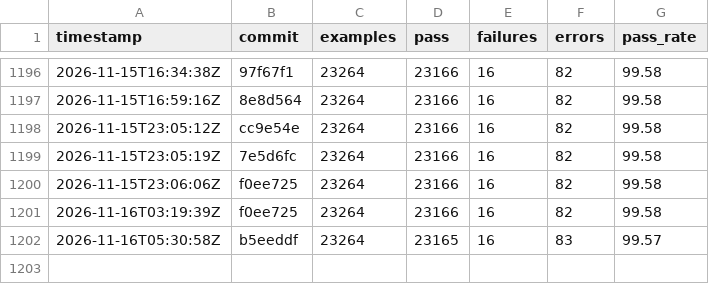
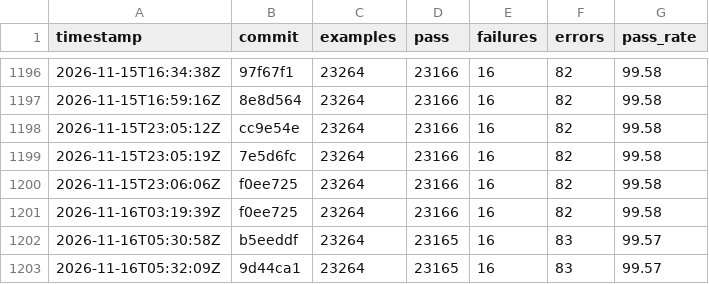
Before and after one commit to sisshiki1969/monoruby, a CSV file: spec/data/history_total.csv, drawn as a sheet; only a part is shown, gaps mark what is left out; the diff names each change by its address in the sheet, - before the commit and + after, or states it on an @@ line.

```diff
--- a/spec/data/history_total.csv
+++ b/spec/data/history_total.csv
+row 1203: 2026-11-16T05:32:09Z | 9d44ca1 | 23264 | 23165 | 16 | 83 | 99.57
```
Also changed, not shown: 2 other files.
